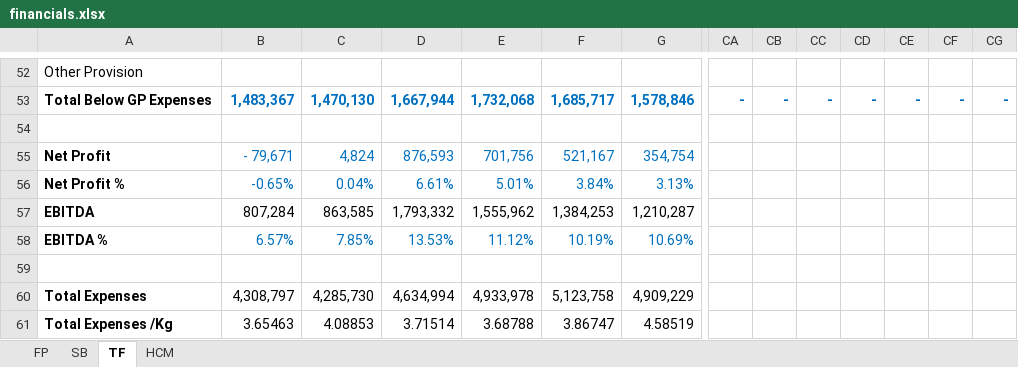
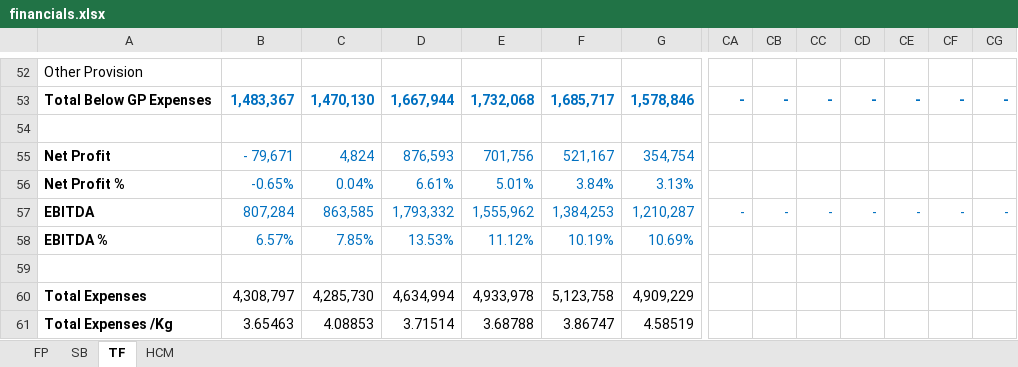
Before and after one commit to camS74/IPDash, an Excel workbook: server/data/financials.xlsx, sheet TF, drawn as a sheet; only a part is shown, gaps mark what is left out; values as stored, in another font and other column widths than the file's, no borders; the diff covers the shown part only; the diff names each change by its address in the sheet, - before the commit and + after, or states it on an @@ line.

```diff
--- a/server/data/financials.xlsx (sheet TF)
+++ b/server/data/financials.xlsx (sheet TF)
-B57:G57 text colour: black
+B57:G57 text colour: #0070C0
-CA57: (empty)
+CA57: -
-CB57: (empty)
+CB57: -
-CC57: (empty)
+CC57: -
-CD57: (empty)
+CD57: -
-CE57: (empty)
+CE57: -
-CF57: (empty)
+CF57: -
-CG57: (empty)
+CG57: -
```
Also changed, not shown: cell formats elsewhere in this sheet, formulas that keep their value, 8 other files.
